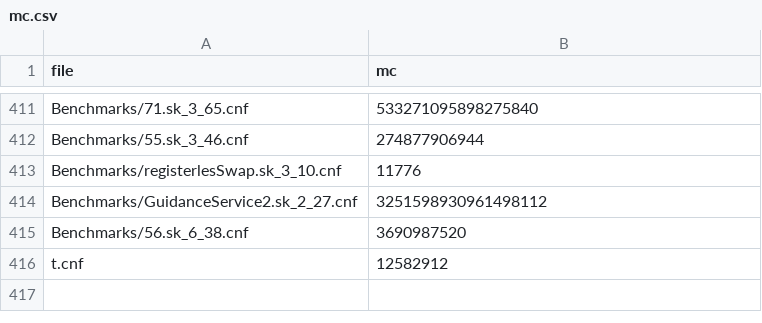
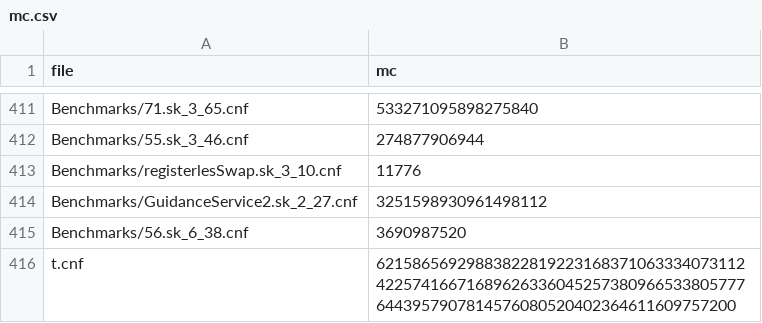
Before and after one commit to serval-uni-lu/divkc, a CSV file: ddnnf/mc.csv, drawn as a sheet; only a part is shown, gaps mark what is left out.

```diff
--- a/ddnnf/mc.csv
+++ b/ddnnf/mc.csv
@@ -415,2 +415,2 @@ Benchmarks/GuidanceService2.sk_2_27.cnf, 3251598930961498112
 Benchmarks/56.sk_6_38.cnf, 3690987520
-t.cnf, 12582912
+t.cnf, 62158656929883822819223168371063334073112422574166716896263360452573809665338057776443957907814576080520402364611609757200
```
Also changed, not shown: 4 other files.
